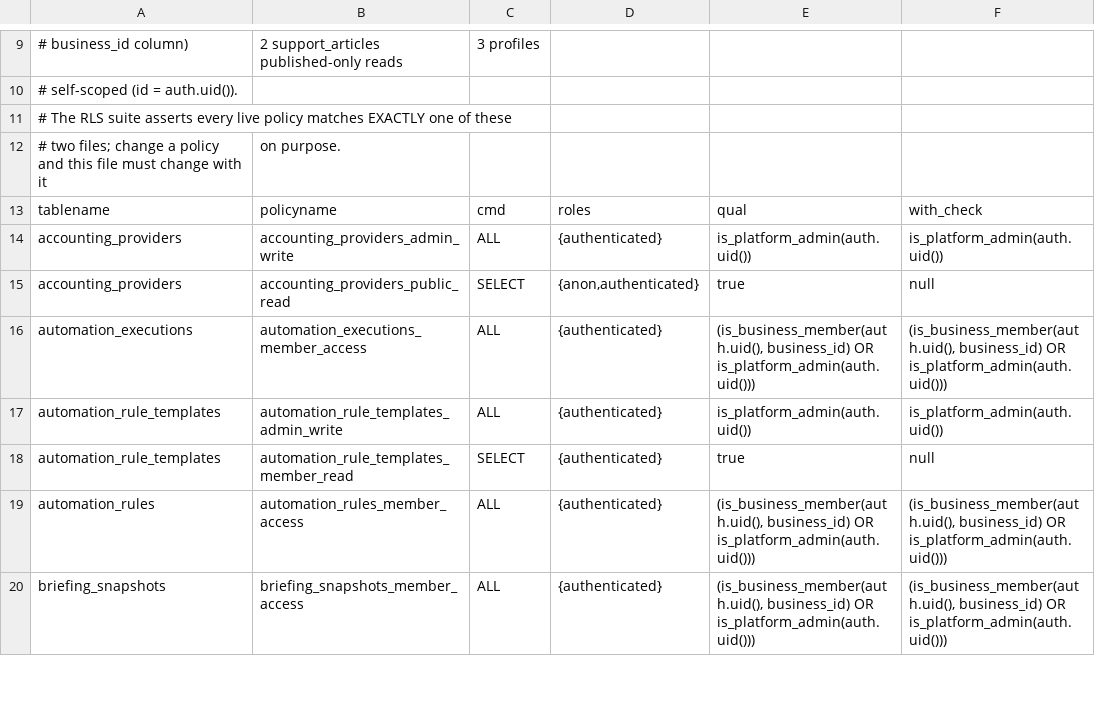
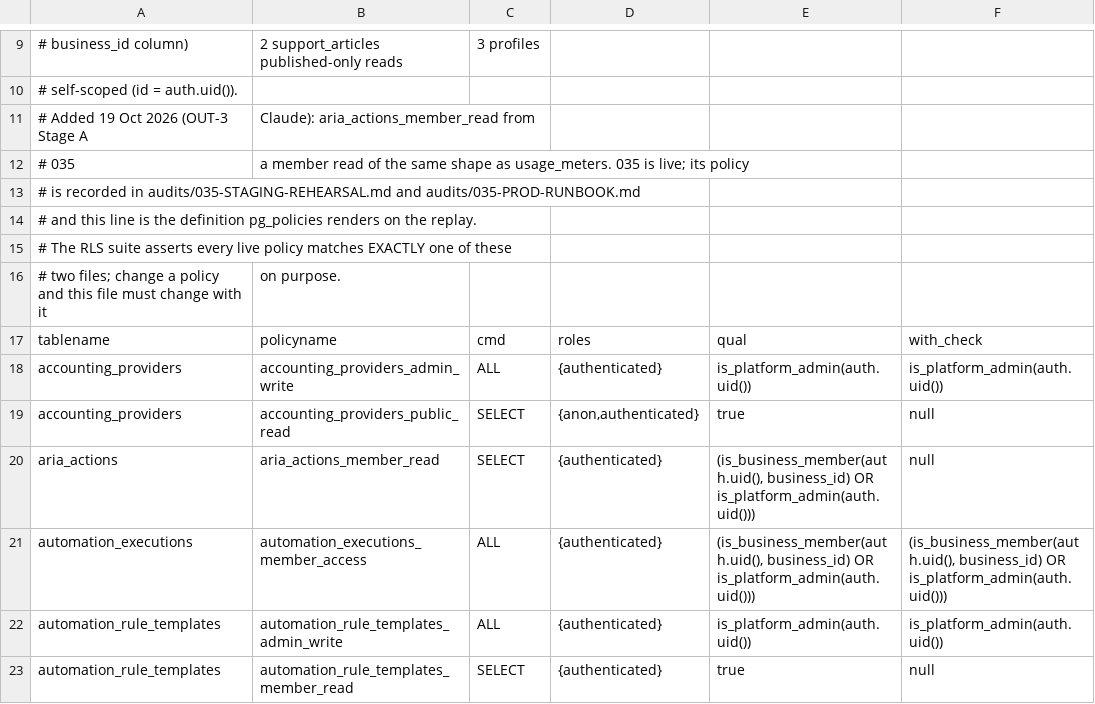
Before and after one commit to rickards1984/business-hero, a CSV file: audits/BH-003-rls-policies-post-july.csv, drawn as a sheet; only a part is shown, gaps mark what is left out; the shorter side is filled out with more unchanged rows; the diff names each change by its address in the sheet, - before the commit and + after, or states it on an @@ line.

```diff
--- a/audits/BH-003-rls-policies-post-july.csv
+++ b/audits/BH-003-rls-policies-post-july.csv
+row 11: # Added 19 Oct 2026 (OUT-3 Stage A | Claude): aria_actions_member_read from
+row 12: # 035 | a member read of the same shape as usage_meters. 035 is live; its policy
+row 13: # is recorded in audits/035-STAGING-REHEARSAL.md and audits/035-PROD-RUNBOOK.md
+row 14: # and this line is the definition pg_policies renders on the replay.
+row 20: aria_actions | aria_actions_member_read | SELECT | {authenticated} | (is_business_member(auth.uid(), business_id) OR is_platform_admin(auth.uid())) | null
```
Also changed, not shown: 1 other file.
